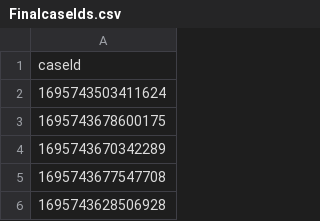
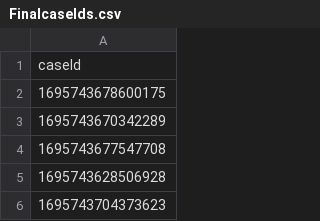
Before and after one commit to hmcts/civil-performance, a CSV file: FinalcaseIds.csv, drawn as a sheet; only a part is shown; the shorter side is filled out with more unchanged rows; the diff names each change by its address in the sheet, - before the commit and + after, or states it on an @@ line.

```diff
--- a/FinalcaseIds.csv
+++ b/FinalcaseIds.csv
-row 2: 1695743503411624
```
Also changed, not shown: 1 other file.
